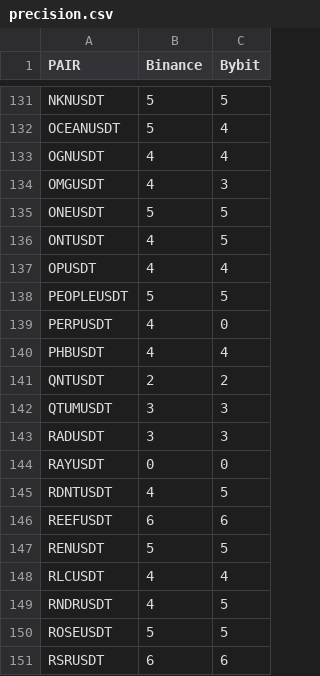
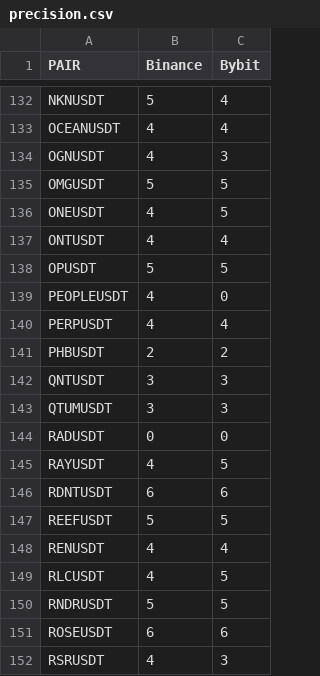
Before and after one commit to thewitcher745/report-generator-v2, a CSV file: precision.csv, drawn as a sheet; only a part is shown, gaps mark what is left out; addresses are those after the commit; the diff covers the shown part only; the diff names each change by its address in the sheet, - before the commit and + after, or states it on an @@ line.

```diff
--- a/precision.csv
+++ b/precision.csv
-C132 (Bybit): 5
+C132 (Bybit): 4
-B133 (Binance): 5
+B133 (Binance): 4
-C134 (Bybit): 4
+C134 (Bybit): 3
-B135 (Binance): 4
+B135 (Binance): 5
-C135 (Bybit): 3
+C135 (Bybit): 5
-B136 (Binance): 5
+B136 (Binance): 4
-C137 (Bybit): 5
+C137 (Bybit): 4
-B138 (Binance): 4
+B138 (Binance): 5
-C138 (Bybit): 4
+C138 (Bybit): 5
-B139 (Binance): 5
+B139 (Binance): 4
-C139 (Bybit): 5
+C139 (Bybit): 0
-C140 (Bybit): 0
+C140 (Bybit): 4
-B141 (Binance): 4
+B141 (Binance): 2
-C141 (Bybit): 4
+C141 (Bybit): 2
-B142 (Binance): 2
+B142 (Binance): 3
-C142 (Bybit): 2
+C142 (Bybit): 3
-B144 (Binance): 3
+B144 (Binance): 0
-C144 (Bybit): 3
+C144 (Bybit): 0
-B145 (Binance): 0
+B145 (Binance): 4
-C145 (Bybit): 0
+C145 (Bybit): 5
-B146 (Binance): 4
+B146 (Binance): 6
-C146 (Bybit): 5
+C146 (Bybit): 6
-B147 (Binance): 6
+B147 (Binance): 5
-C147 (Bybit): 6
+C147 (Bybit): 5
-B148 (Binance): 5
+B148 (Binance): 4
-C148 (Bybit): 5
+C148 (Bybit): 4
-C149 (Bybit): 4
+C149 (Bybit): 5
-B150 (Binance): 4
+B150 (Binance): 5
-B151 (Binance): 5
+B151 (Binance): 6
-C151 (Bybit): 5
+C151 (Bybit): 6
-B152 (Binance): 6
+B152 (Binance): 4
-C152 (Bybit): 6
+C152 (Bybit): 3
```
Also changed, not shown: 1 added row and 101 edited cells elsewhere in this file, 2 other files.
